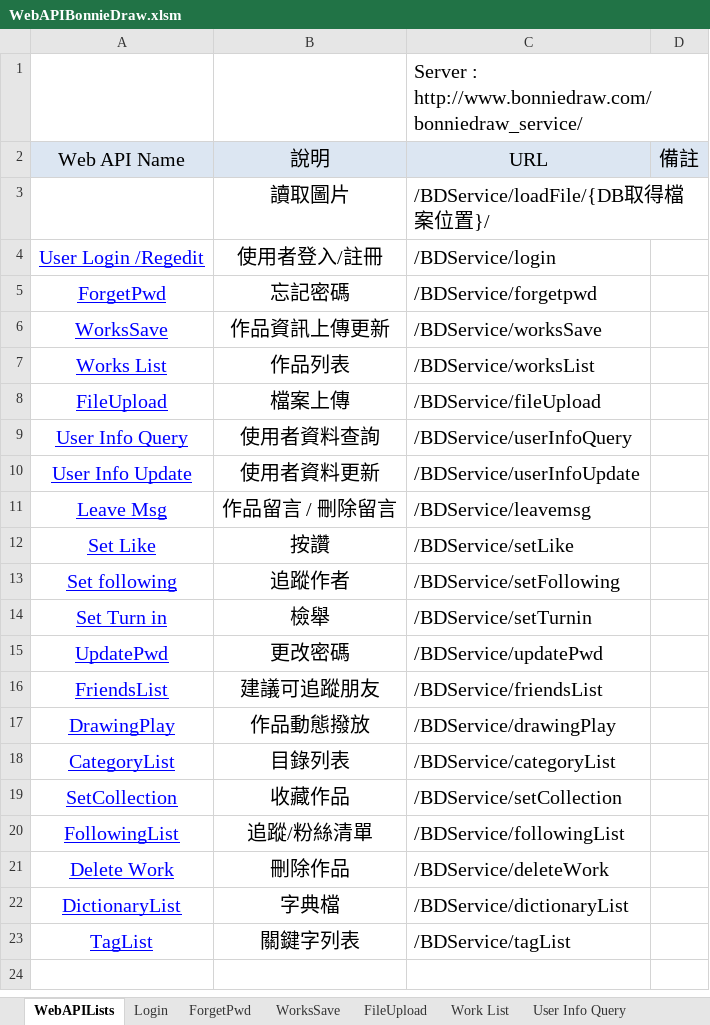
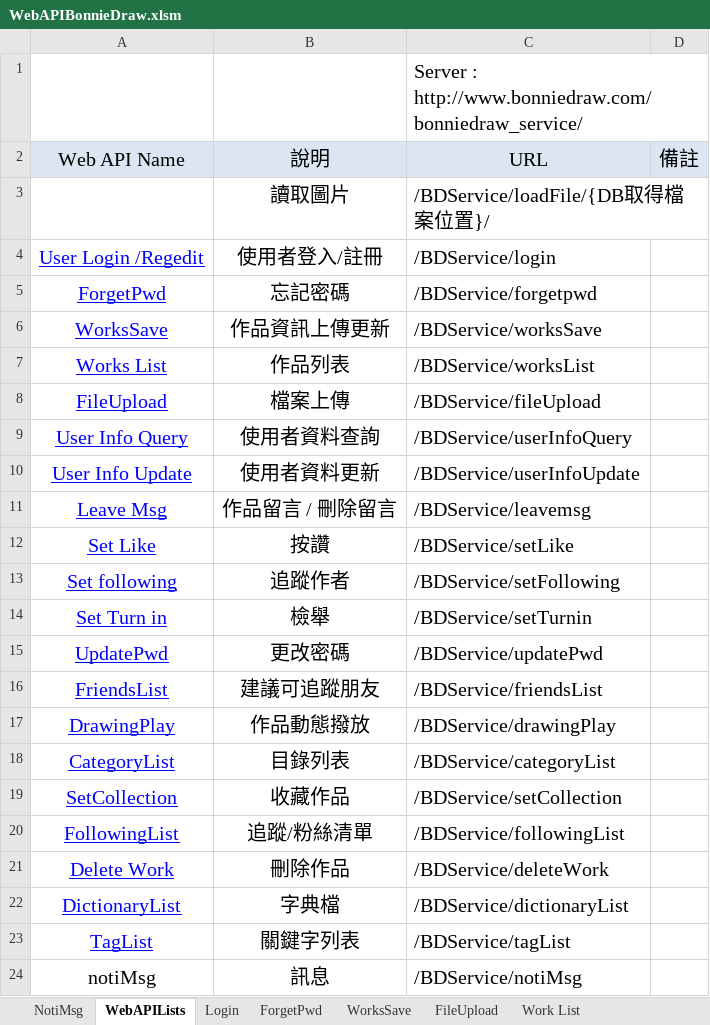
Before and after one commit to jimmyxiao/Bonnie, an Excel workbook: doc/SASD/WebAPIBonnieDraw.xlsm, sheet WebAPILists, drawn as a sheet; values as stored, in another font and other column widths than the file's, no borders; the diff names each change by its address in the sheet, - before the commit and + after, or states it on an @@ line.

```diff
--- a/doc/SASD/WebAPIBonnieDraw.xlsm (sheet WebAPILists)
+++ b/doc/SASD/WebAPIBonnieDraw.xlsm (sheet WebAPILists)
+sheet tab: NotiMsg
+row 24: notiMsg | 訊息 | /BDService/notiMsg
```
Also changed, not shown: doc/SASD/DB_Tables_BonnieDraw.xlsm.
